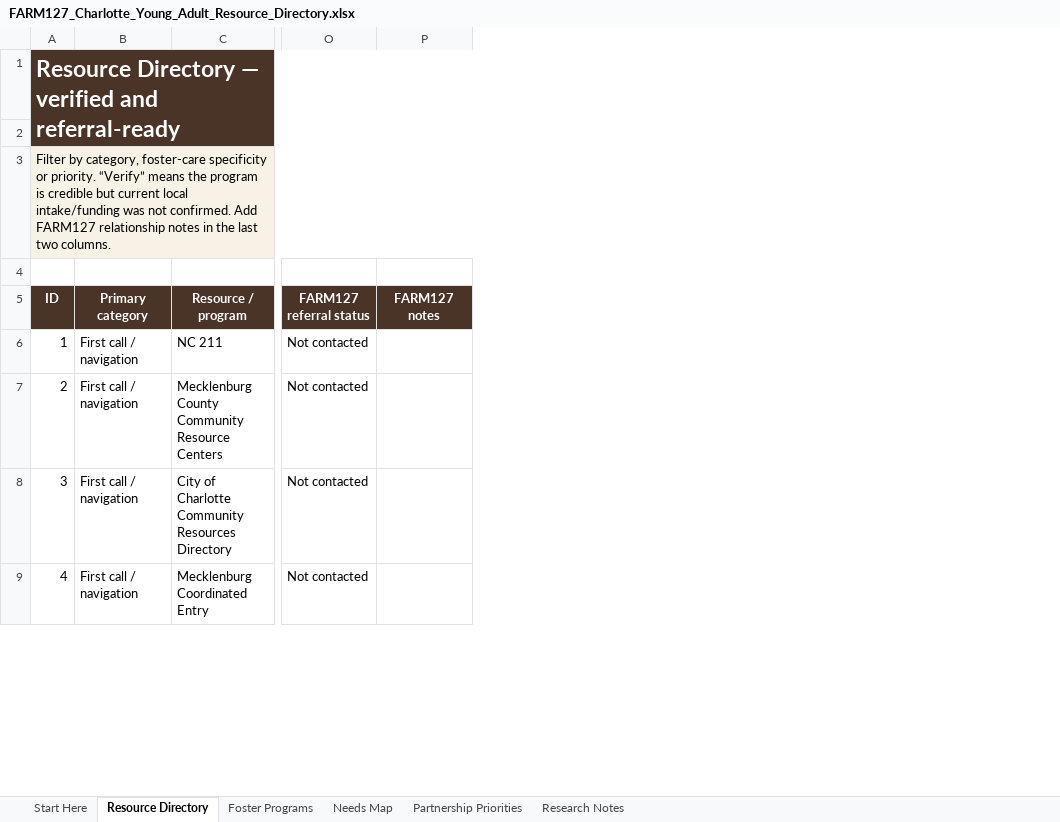
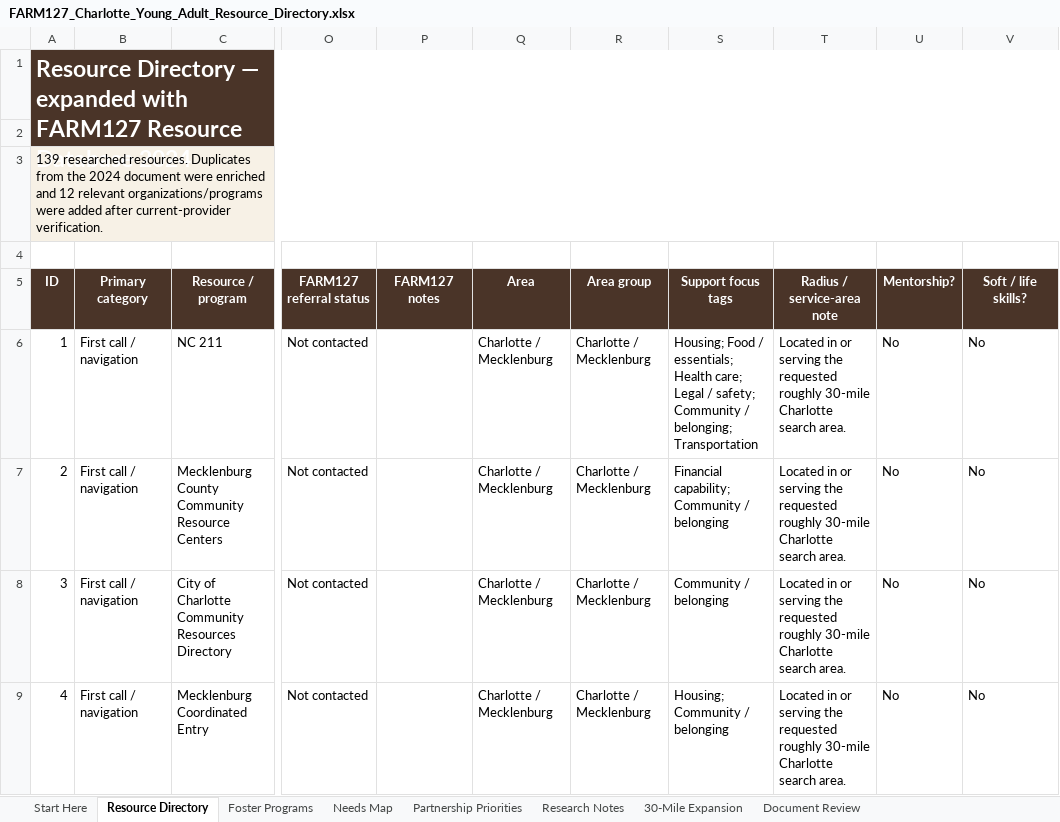
Before and after one commit to maxzalaquett-maker/ya-resource-navigator, an Excel workbook: source/FARM127_Charlotte_Young_Adult_Resource_Directory.xlsx, sheet Resource Directory, drawn as a sheet; only a part is shown, gaps mark what is left out; values as stored, in another font and other column widths than the file's, no borders; conditional formats and table styles not drawn; the diff covers the shown part only; the diff names each change by its address in the sheet, - before the commit and + after, or states it on an @@ line.

```diff
--- a/source/FARM127_Charlotte_Young_Adult_Resource_Directory.xlsx (sheet Resource Directory)
+++ b/source/FARM127_Charlotte_Young_Adult_Resource_Directory.xlsx (sheet Resource Directory)
+sheet tab: 30-Mile Expansion
+sheet tab: Document Review
+column Q (Area), rows 6-9: all Charlotte / Mecklenburg
+column R (Area group), rows 6-9: all Charlotte / Mecklenburg
+column S (Support focus tags), rows 6-9: Housing; Food / essentials; Health care; Legal / safety; Community / belonging; Transportation | Financial capability; Community / belonging | Community / belonging | Housing; Community / belonging
+column T (Radius / service-area note), rows 6-9: all Located in or serving the requested roughly 30-mile Charlotte search area.
+column U (Mentorship?), rows 6-9: all No
+column V (Soft / life skills?), rows 6-9: all No
@@ column A (ID) renumbered between rows 1 and 3 @@
```
Also changed, not shown: 49 added rows and 18 edited cells elsewhere in this sheet, sheet Start Here, sheet Partnership Priorities, sheet Foster Programs, sheet Research Notes, sheet Needs Map, formulas that keep their value, charts or pictures, 9 other files.
